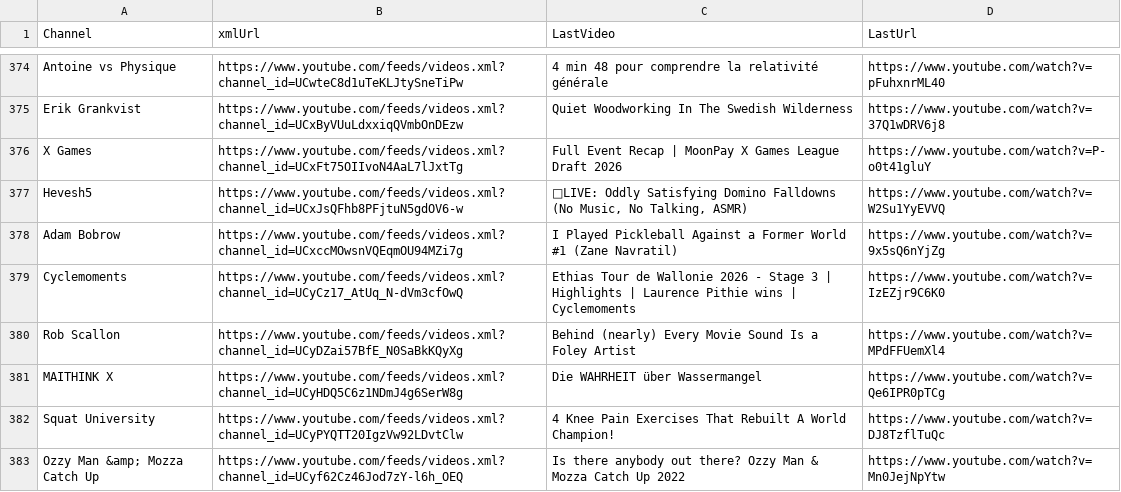
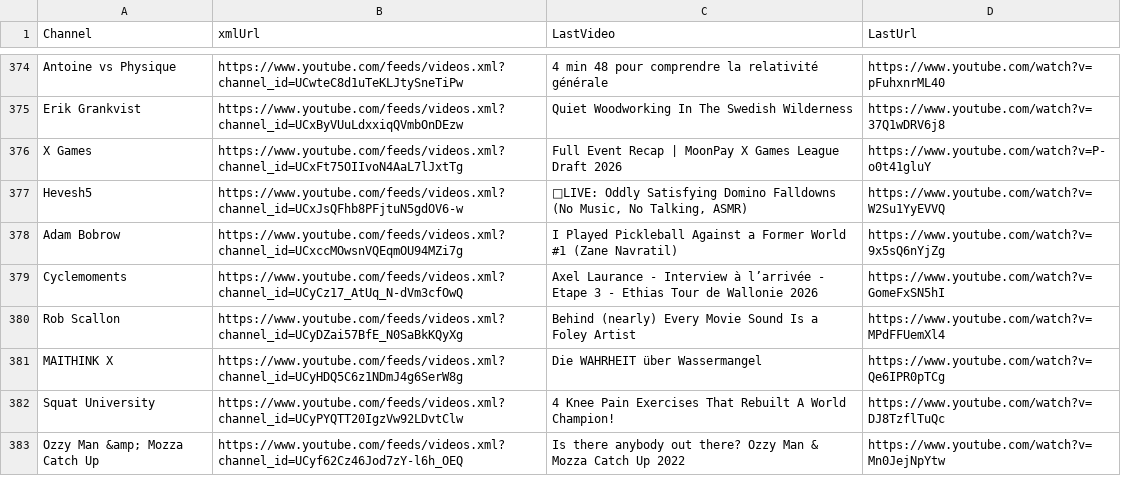
Before and after one commit to MaximeHoldener/check_videos, a CSV file: output_valid_only.csv, drawn as a sheet; only a part is shown, gaps mark what is left out; the diff covers the shown part only.

```diff
--- a/output_valid_only.csv
+++ b/output_valid_only.csv
@@ -378,3 +378,3 @@ Hevesh5,https://www.youtube.com/feeds/videos.xml?channel_id=UCxJsQFhb8PFjtuN5gdO
 Adam Bobrow,https://www.youtube.com/feeds/videos.xml?channel_id=UCxccMOwsnVQEqmOU94MZi7g,I Played Pickleball Against a Former World #1 (Zane Navratil),https://www.youtube.com/watch?v=9x5sQ6nYjZg
-Cyclemoments,https://www.youtube.com/feeds/videos.xml?channel_id=UCyCz17_AtUq_N-dVm3cfOwQ,Ethias Tour de Wallonie 2026 - Stage 3 | Highlights | Laurence Pithie wins | Cyclemoments,https://www.youtube.com/watch?v=IzEZjr9C6K0
+Cyclemoments,https://www.youtube.com/feeds/videos.xml?channel_id=UCyCz17_AtUq_N-dVm3cfOwQ,Axel Laurance - Interview à l’arrivée - Etape 3 - Ethias Tour de Wallonie 2026,https://www.youtube.com/watch?v=GomeFxSN5hI
 Rob Scallon,https://www.youtube.com/feeds/videos.xml?channel_id=UCyDZai57BfE_N0SaBkKQyXg,Behind (nearly) Every Movie Sound Is a Foley Artist,https://www.youtube.com/watch?v=MPdFFUemXl4
```
Also changed, not shown: 84 edited cells elsewhere in this file, 1 other file.
